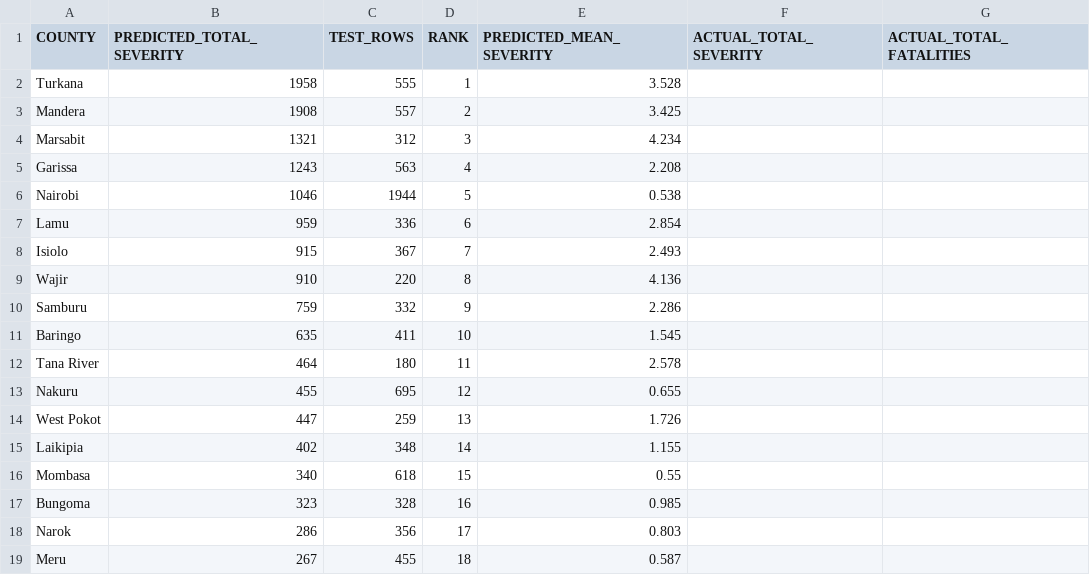
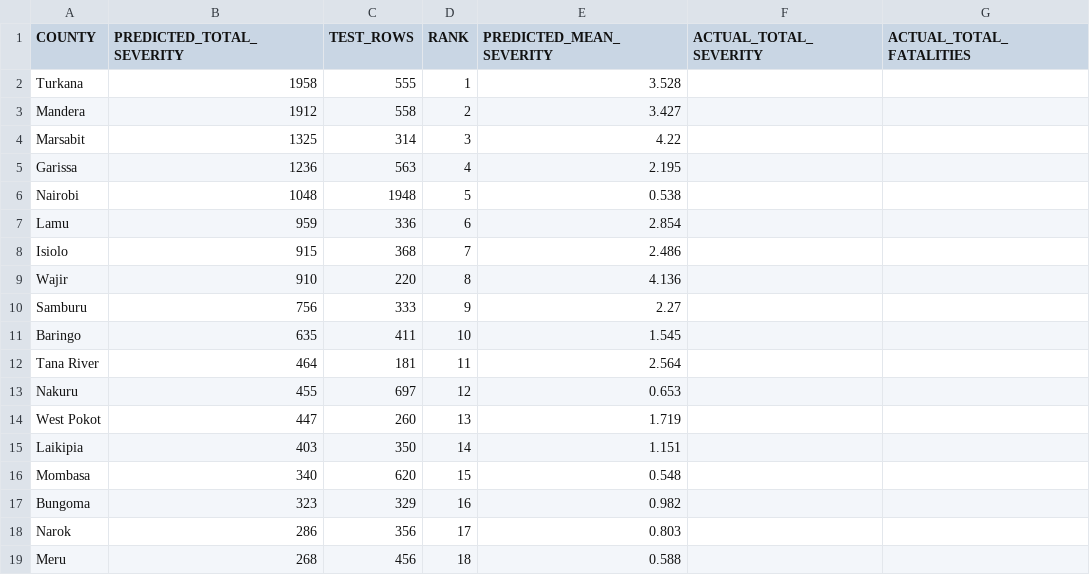
Before and after one commit to KimutaiHub/kenya-political-violence-risk-prediction, a CSV file: kenya_app/data/county_vulnerability_index.csv, drawn as a sheet; only a part is shown; the diff covers the shown part only.

```diff
--- a/kenya_app/data/county_vulnerability_index.csv
+++ b/kenya_app/data/county_vulnerability_index.csv
@@ -2,18 +2,18 @@ COUNTY,PREDICTED_TOTAL_SEVERITY,TEST_ROWS,RANK,PREDICTED_MEAN_SEVERITY,ACTUAL_TO
 Turkana,1958,555,1,3.528,,
-Mandera,1908,557,2,3.425,,
-Marsabit,1321,312,3,4.234,,
-Garissa,1243,563,4,2.208,,
-Nairobi,1046,1944,5,0.538,,
+Mandera,1912,558,2,3.427,,
+Marsabit,1325,314,3,4.22,,
+Garissa,1236,563,4,2.195,,
+Nairobi,1048,1948,5,0.538,,
 Lamu,959,336,6,2.854,,
-Isiolo,915,367,7,2.493,,
+Isiolo,915,368,7,2.486,,
 Wajir,910,220,8,4.136,,
-Samburu,759,332,9,2.286,,
+Samburu,756,333,9,2.27,,
 Baringo,635,411,10,1.545,,
-Tana River,464,180,11,2.578,,
-Nakuru,455,695,12,0.655,,
-West Pokot,447,259,13,1.726,,
-Laikipia,402,348,14,1.155,,
-Mombasa,340,618,15,0.55,,
-Bungoma,323,328,16,0.985,,
+Tana River,464,181,11,2.564,,
+Nakuru,455,697,12,0.653,,
+West Pokot,447,260,13,1.719,,
+Laikipia,403,350,14,1.151,,
+Mombasa,340,620,15,0.548,,
+Bungoma,323,329,16,0.982,,
 Narok,286,356,17,0.803,,
-Meru,267,455,18,0.587,,
+Meru,268,456,18,0.588,,
```
Also changed, not shown: 37 edited cells elsewhere in this file, 2 other files.
